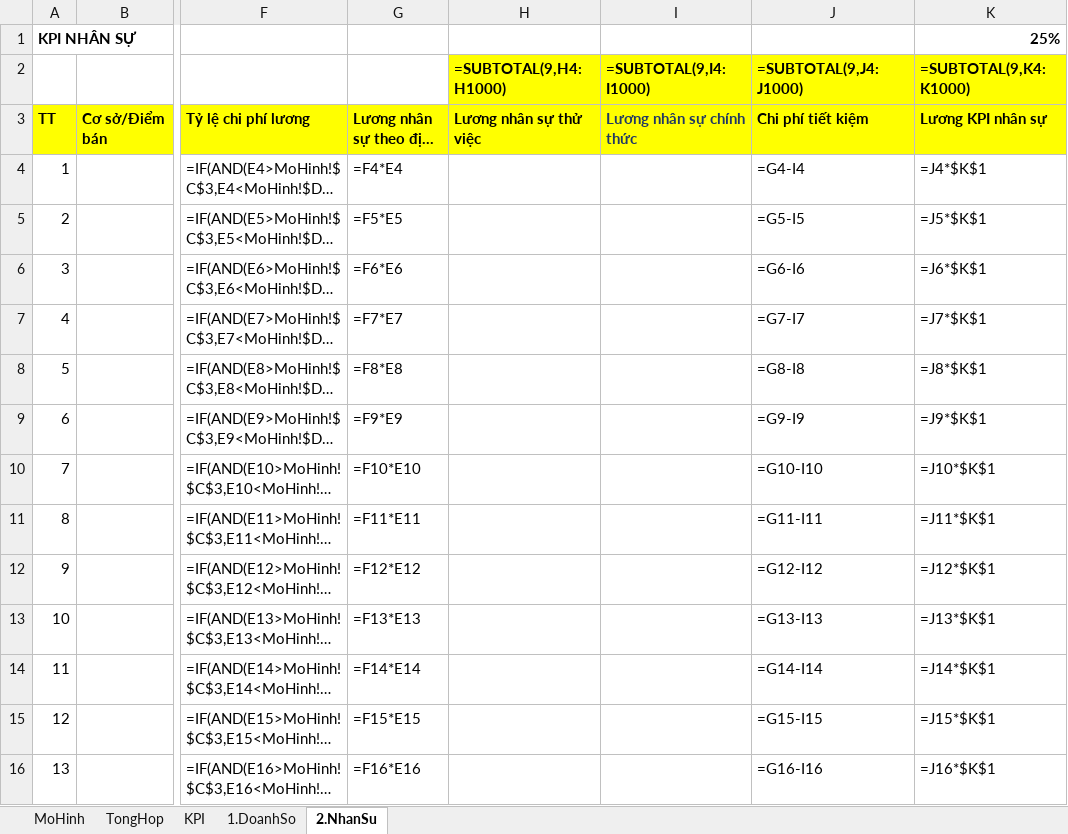
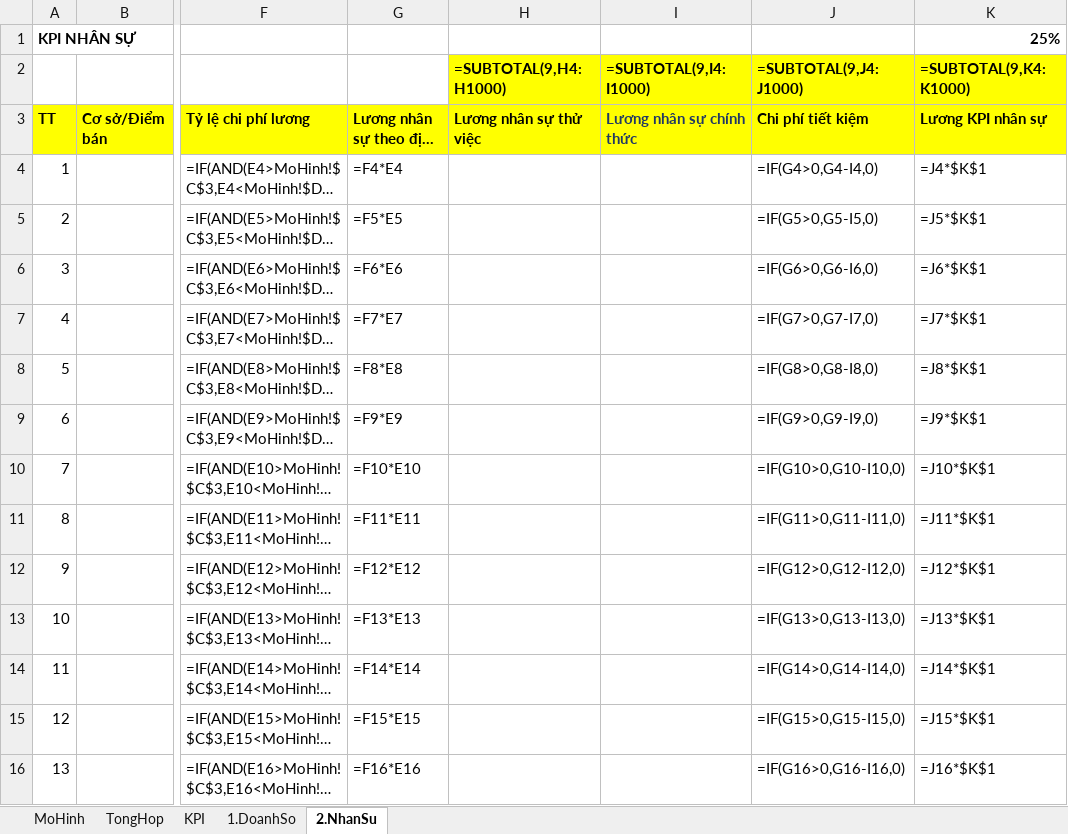
Before and after one commit to szen7dev/trixgo-cbs-micro, an Excel workbook: files/templates/excels/kpi_combine.xlsx, sheet 2.NhanSu, drawn as a sheet; only a part is shown, gaps mark what is left out; long unchanged cells end in …; values as stored, in another font and other column widths than the file's, no borders; formulas are shown in place of their values; the diff covers the shown part only; the diff names each change by its address in the sheet, - before the commit and + after, or states it on an @@ line.

Commit message:
fix

```diff
--- a/files/templates/excels/kpi_combine.xlsx (sheet 2.NhanSu)
+++ b/files/templates/excels/kpi_combine.xlsx (sheet 2.NhanSu)
-J4 (=SUBTOTAL(9,J4:J1000)): =G4-I4
+J4 (=SUBTOTAL(9,J4:J1000)): =IF(G4>0,G4-I4,0)
-J5 (=SUBTOTAL(9,J4:J1000)): =G5-I5
+J5 (=SUBTOTAL(9,J4:J1000)): =IF(G5>0,G5-I5,0)
-J6 (=SUBTOTAL(9,J4:J1000)): =G6-I6
+J6 (=SUBTOTAL(9,J4:J1000)): =IF(G6>0,G6-I6,0)
-J7 (=SUBTOTAL(9,J4:J1000)): =G7-I7
+J7 (=SUBTOTAL(9,J4:J1000)): =IF(G7>0,G7-I7,0)
-J8 (=SUBTOTAL(9,J4:J1000)): =G8-I8
+J8 (=SUBTOTAL(9,J4:J1000)): =IF(G8>0,G8-I8,0)
-J9 (=SUBTOTAL(9,J4:J1000)): =G9-I9
+J9 (=SUBTOTAL(9,J4:J1000)): =IF(G9>0,G9-I9,0)
-J10 (=SUBTOTAL(9,J4:J1000)): =G10-I10
+J10 (=SUBTOTAL(9,J4:J1000)): =IF(G10>0,G10-I10,0)
-J11 (=SUBTOTAL(9,J4:J1000)): =G11-I11
+J11 (=SUBTOTAL(9,J4:J1000)): =IF(G11>0,G11-I11,0)
-J12 (=SUBTOTAL(9,J4:J1000)): =G12-I12
+J12 (=SUBTOTAL(9,J4:J1000)): =IF(G12>0,G12-I12,0)
-J13 (=SUBTOTAL(9,J4:J1000)): =G13-I13
+J13 (=SUBTOTAL(9,J4:J1000)): =IF(G13>0,G13-I13,0)
-J14 (=SUBTOTAL(9,J4:J1000)): =G14-I14
+J14 (=SUBTOTAL(9,J4:J1000)): =IF(G14>0,G14-I14,0)
-J15 (=SUBTOTAL(9,J4:J1000)): =G15-I15
+J15 (=SUBTOTAL(9,J4:J1000)): =IF(G15>0,G15-I15,0)
-J16 (=SUBTOTAL(9,J4:J1000)): =G16-I16
+J16 (=SUBTOTAL(9,J4:J1000)): =IF(G16>0,G16-I16,0)
```
Also changed, not shown: 87 edited cells elsewhere in this sheet.
